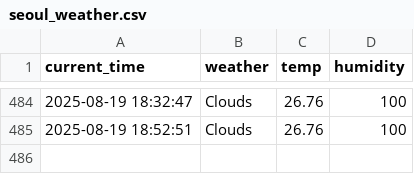
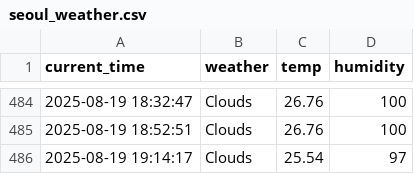
Before and after one commit to kwangmin1029/weather, a CSV file: seoul_weather.csv, drawn as a sheet; only a part is shown, gaps mark what is left out.

```diff
--- a/seoul_weather.csv
+++ b/seoul_weather.csv
@@ -485 +485,2 @@ current_time,weather,temp,humidity
 2025-08-19 18:52:51,Clouds,26.76,100
+2025-08-19 19:14:17,Clouds,25.54,97
```
